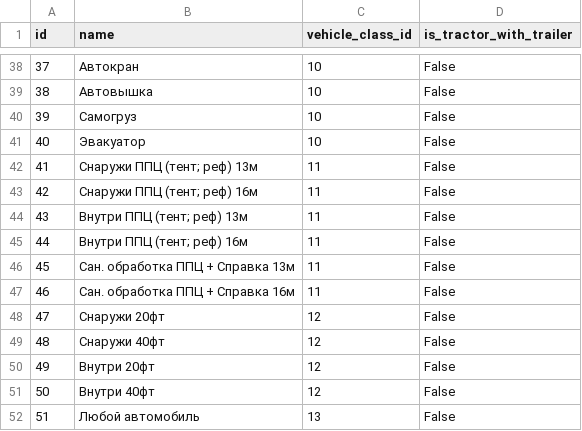
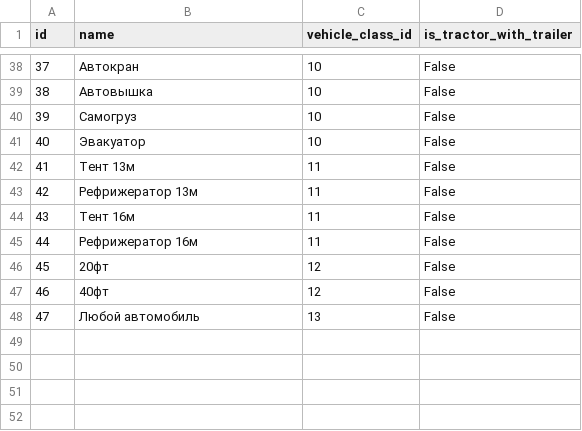
Before and after one commit to x9ilx/MoikaAnatolicha, a CSV file: backend/data/vehicle_or_trailer_type.csv, drawn as a sheet; only a part is shown, gaps mark what is left out; removed rows and columns are numbered as before the commit, all else as after; the diff names each change by its address in the sheet, - before the commit and + after, or states it on an @@ line.

```diff
--- a/backend/data/vehicle_or_trailer_type.csv
+++ b/backend/data/vehicle_or_trailer_type.csv
-B42 (name): Снаружи ППЦ (тент; реф) 13м
+B42 (name): Тент 13м
-B43 (name): Снаружи ППЦ (тент; реф) 16м
+B43 (name): Рефрижератор 13м
-B44 (name): Внутри ППЦ (тент; реф) 13м
+B44 (name): Тент 16м
-B45 (name): Внутри ППЦ (тент; реф) 16м
+B45 (name): Рефрижератор 16м
-row 46: 45 | Сан. обработка ППЦ + Справка 13м | 11 | False
-row 47: 46 | Сан. обработка ППЦ + Справка 16м | 11 | False
-row 48: 47 | Снаружи 20фт | 12 | False
-row 49: 48 | Снаружи 40фт | 12 | False
@@ column A (id) renumbered from row 46 down @@
-B46 (name): Внутри 20фт
+B46 (name): 20фт
-B47 (name): Внутри 40фт
+B47 (name): 40фт
```
Also changed, not shown: backend/data/service_vehicle_types.csv, 26 other files.
